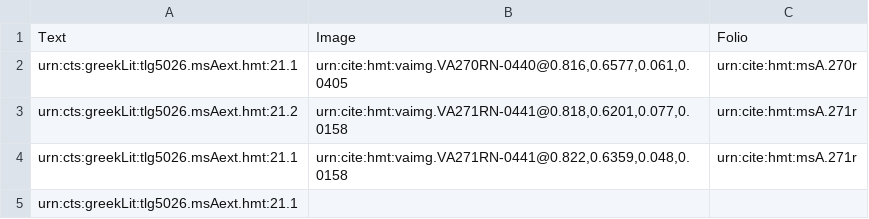
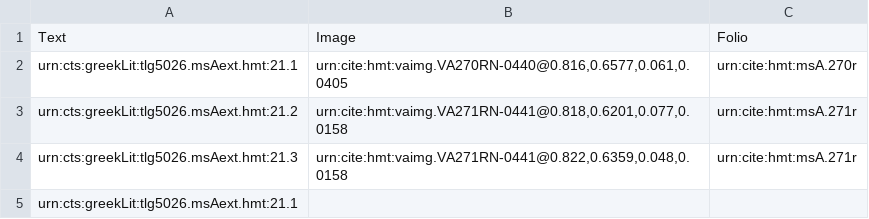
Before and after one commit to cjschu17/hcil-20, a CSV file: collections/venA-exterior.csv, drawn as a sheet.

Commit message:
Update venA-exterior.csv

```diff
--- a/collections/venA-exterior.csv
+++ b/collections/venA-exterior.csv
@@ -3,3 +3,3 @@ urn:cts:greekLit:tlg5026.msAext.hmt:21.1,"urn:cite:hmt:vaimg.VA270RN-0440@0.816,
 urn:cts:greekLit:tlg5026.msAext.hmt:21.2,"urn:cite:hmt:vaimg.VA271RN-0441@0.818,0.6201,0.077,0.0158",urn:cite:hmt:msA.271r
-urn:cts:greekLit:tlg5026.msAext.hmt:21.1,"urn:cite:hmt:vaimg.VA271RN-0441@0.822,0.6359,0.048,0.0158",urn:cite:hmt:msA.271r
+urn:cts:greekLit:tlg5026.msAext.hmt:21.3,"urn:cite:hmt:vaimg.VA271RN-0441@0.822,0.6359,0.048,0.0158",urn:cite:hmt:msA.271r
 urn:cts:greekLit:tlg5026.msAext.hmt:21.1,"",
```
